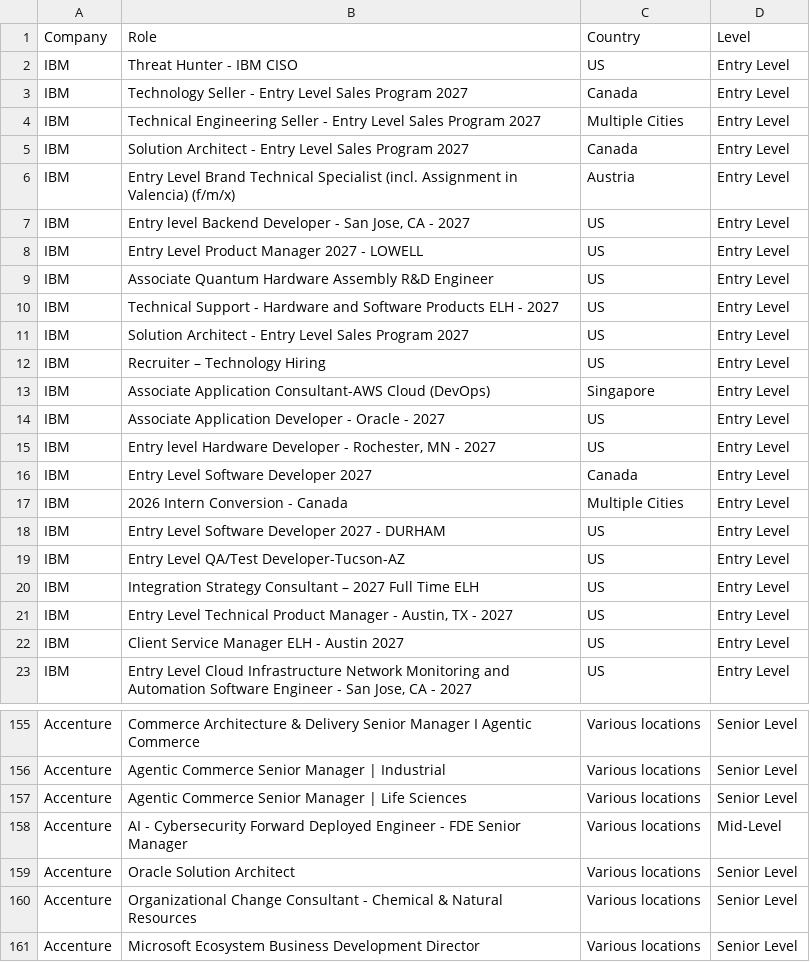
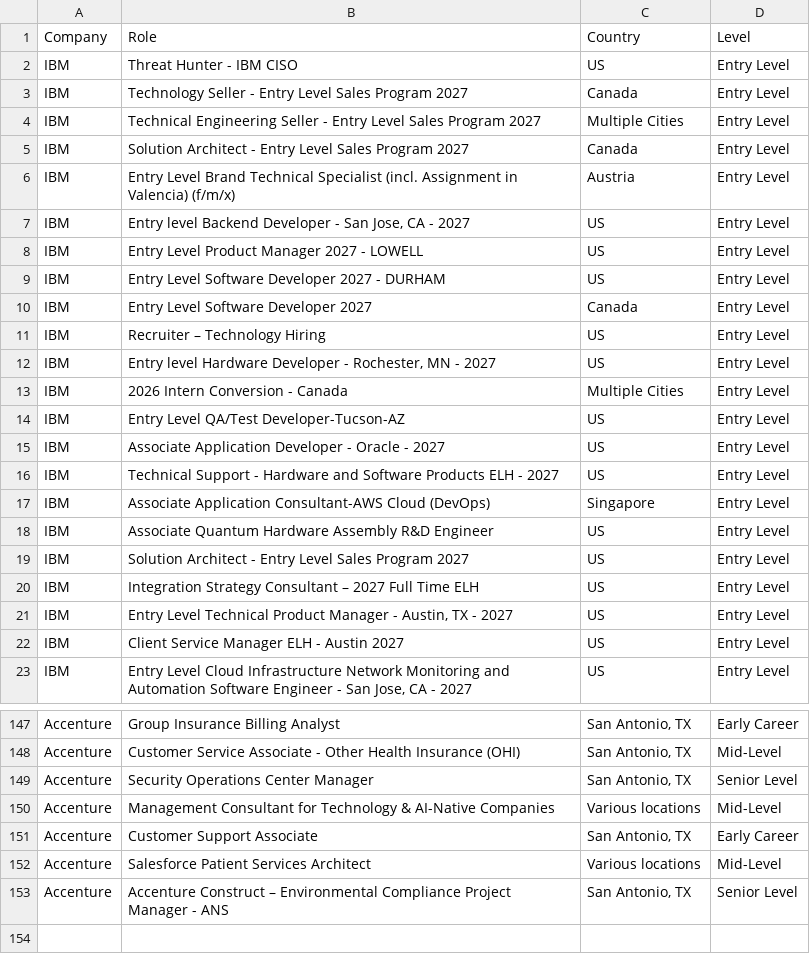
Before and after one commit to nefigarcia/outsourcing-analysis, a CSV file: jobs_postings.csv, drawn as a sheet; only a part is shown, gaps mark what is left out; addresses are those after the commit; the diff covers the shown part only; the diff names each change by its address in the sheet, - before the commit and + after, or states it on an @@ line.

```diff
--- a/jobs_postings.csv
+++ b/jobs_postings.csv
@@ row 18 moved to row 9: IBM @@
@@ row 16 moved to row 10: IBM @@
@@ row 12 moved to row 11: IBM @@
@@ row 15 moved to row 12: IBM @@
@@ row 17 moved to row 13: IBM @@
@@ row 19 moved to row 14: IBM @@
@@ row 14 moved to row 15: IBM @@
@@ row 10 moved to row 16: IBM @@
@@ row 13 moved to row 17: IBM @@
-B147 (Role): Commerce Architecture & Delivery Senior Manager I Agentic Commerce
+B147 (Role): Group Insurance Billing Analyst
-C147:C149 (Country): Various locations
+C147:C149 (Country): San Antonio, TX
-D147 (Level): Senior Level
+D147 (Level): Early Career
-B148 (Role): Agentic Commerce Senior Manager | Industrial
+B148 (Role): Customer Service Associate - Other Health Insurance (OHI)
-D148 (Level): Senior Level
+D148 (Level): Mid-Level
-B149 (Role): Agentic Commerce Senior Manager | Life Sciences
+B149 (Role): Security Operations Center Manager
-B150 (Role): AI - Cybersecurity Forward Deployed Engineer - FDE Senior Manager
+B150 (Role): Management Consultant for Technology & AI-Native Companies
-B151 (Role): Oracle Solution Architect
+B151 (Role): Customer Support Associate
-C151 (Country): Various locations
+C151 (Country): San Antonio, TX
-D151 (Level): Senior Level
+D151 (Level): Early Career
-B152 (Role): Organizational Change Consultant - Chemical & Natural Resources
+B152 (Role): Salesforce Patient Services Architect
-D152 (Level): Senior Level
+D152 (Level): Mid-Level
-B153 (Role): Microsoft Ecosystem Business Development Director
+B153 (Role): Accenture Construct – Environmental Compliance Project Manager - ANS
-C153 (Country): Various locations
+C153 (Country): San Antonio, TX
```
Also changed, not shown: 8 removed rows, 21 moved rows and 56 edited cells elsewhere in this file.
